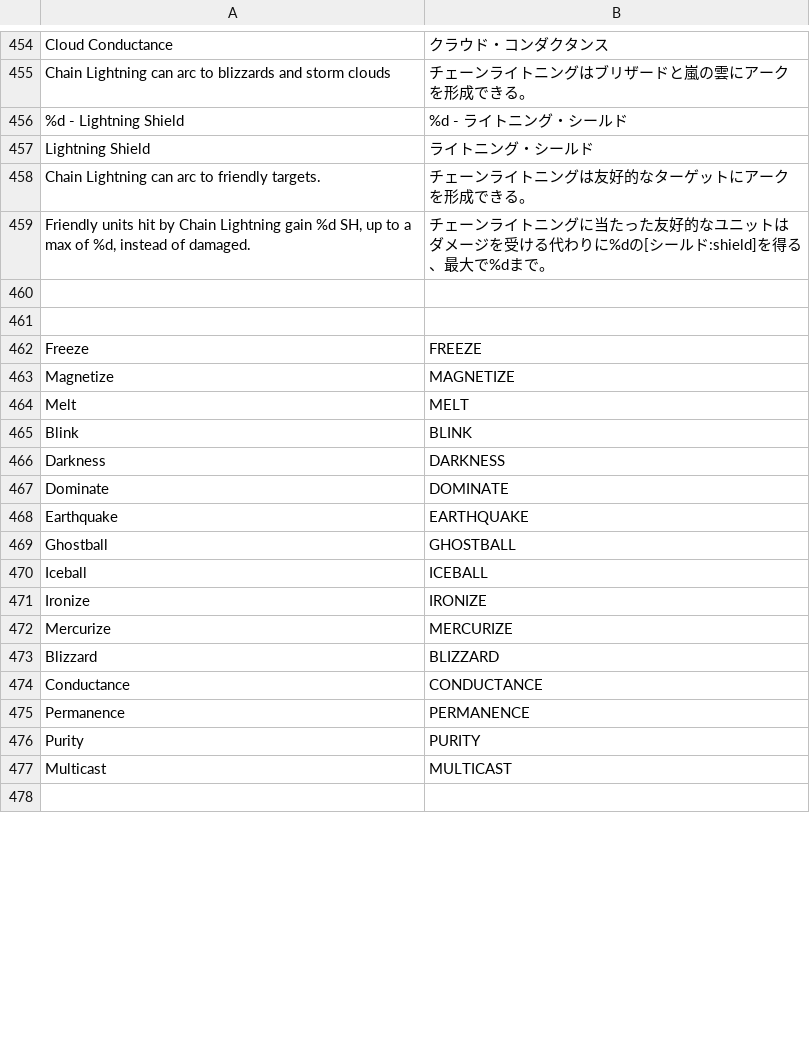
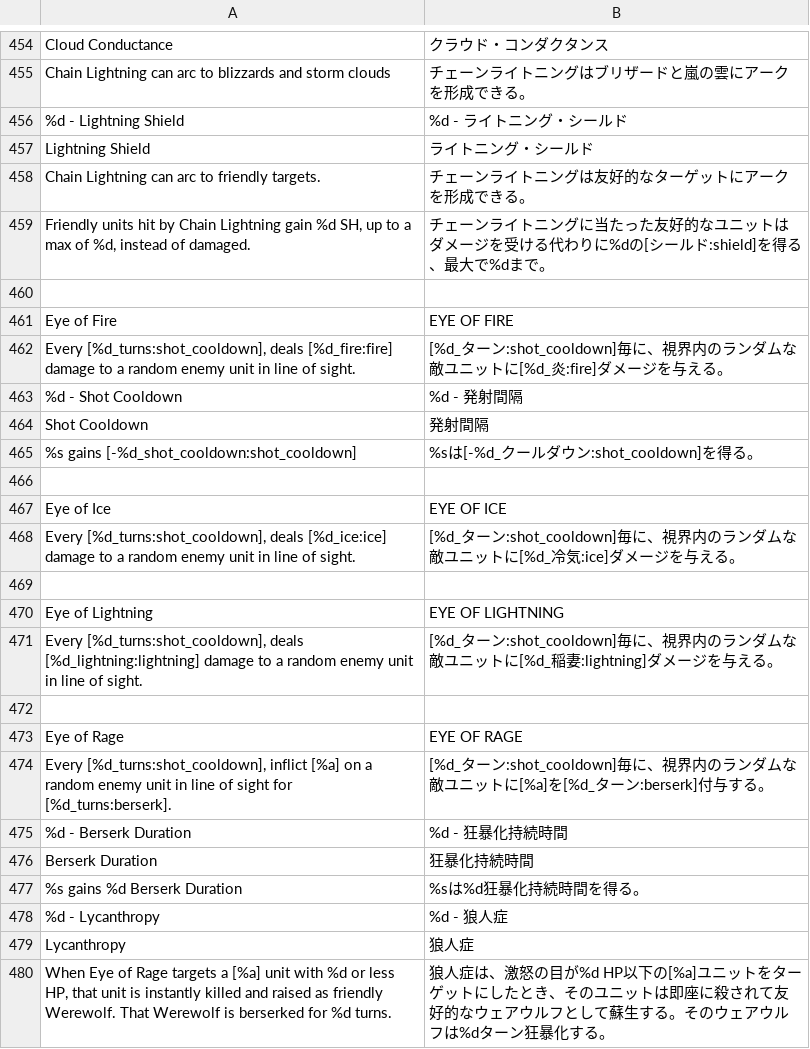
Before and after one commit to tentenco64/RiftWizardJP, a CSV file: translations/JP_language/JP_launguage.csv, drawn as a sheet; only a part is shown, gaps mark what is left out; the shorter side is filled out with more unchanged rows; the diff covers the shown part only.

```diff
--- a/translations/JP_language/JP_launguage.csv
+++ b/translations/JP_language/JP_launguage.csv
@@ -460,2 +460,21 @@ Friendly units hit by Chain Lightning gain %d SH, up to a max of %d, instead of
 
+Eye of Fire	EYE OF FIRE
+Every [%d_turns:shot_cooldown], deals [%d_fire:fire] damage to a random enemy unit in line of sight.	[%d_ターン:shot_cooldown]毎に、視界内のランダムな敵ユニットに[%d_炎:fire]ダメージを与える。
+%d - Shot Cooldown	%d - 発射間隔
+Shot Cooldown	発射間隔
+%s gains [-%d_shot_cooldown:shot_cooldown]	%sは[-%d_クールダウン:shot_cooldown]を得る。
 
+Eye of Ice	EYE OF ICE
+Every [%d_turns:shot_cooldown], deals [%d_ice:ice] damage to a random enemy unit in line of sight.	[%d_ターン:shot_cooldown]毎に、視界内のランダムな敵ユニットに[%d_冷気:ice]ダメージを与える。
+
+Eye of Lightning	EYE OF LIGHTNING
+Every [%d_turns:shot_cooldown], deals [%d_lightning:lightning] damage to a random enemy unit in line of sight.	[%d_ターン:shot_cooldown]毎に、視界内のランダムな敵ユニットに[%d_稲妻:lightning]ダメージを与える。
+
+Eye of Rage	EYE OF RAGE
+Every [%d_turns:shot_cooldown], inflict [%a] on a random enemy unit in line of sight for [%d_turns:berserk].	[%d_ターン:shot_cooldown]毎に、視界内のランダムな敵ユニットに[%a]を[%d_ターン:berserk]付与する。
+%d - Berserk Duration	%d - 狂暴化持続時間
+Berserk Duration	狂暴化持続時間
+%s gains %d Berserk Duration	%sは%d狂暴化持続時間を得る。
+%d - Lycanthropy	%d - 狼人症
+Lycanthropy	狼人症
+When Eye of Rage targets a [%a] unit with %d or less HP, that unit is instantly killed and raised as friendly Werewolf.  That Werewolf is berserked for %d turns.	狼人症は、激怒の目が%d HP以下の[%a]ユニットをターゲットにしたとき、そのユニットは即座に殺されて友好的なウェアウルフとして蘇生する。そのウェアウルフは%dターン狂暴化する。
```
Also changed, not shown: 14 added rows, 1 removed row, 1 moved row and 2 edited cells elsewhere in this file, 4 other files.
